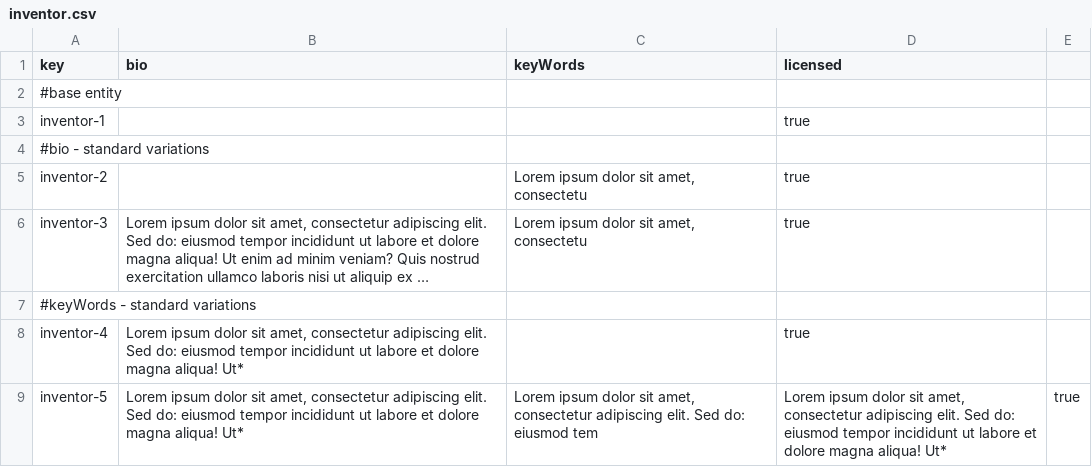
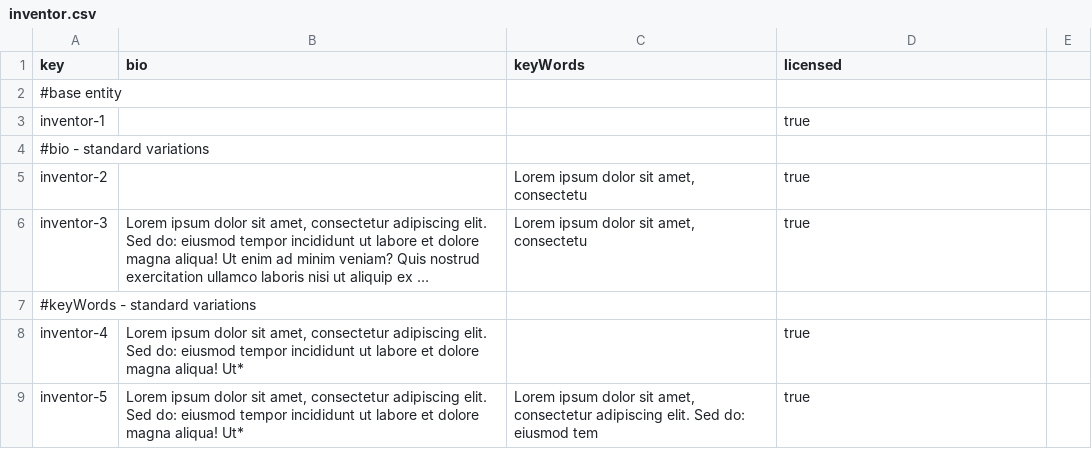
Before and after one commit to ThePayan/Acme-Starters-C, a CSV file: src/main/resources/WEB-INF/data/errata/batch-01/inventor.csv, drawn as a sheet; long unchanged cells end in …; the diff names each change by its address in the sheet, - before the commit and + after, or states it on an @@ line.

Commit message:
hot fix

```diff
--- a/src/main/resources/WEB-INF/data/errata/batch-01/inventor.csv
+++ b/src/main/resources/WEB-INF/data/errata/batch-01/inventor.csv
-D9 (licensed): Lorem ipsum dolor sit amet, consectetur adipiscing elit. Sed do: eiusmod tempor incididunt ut labore et dolore magna aliqua! Ut*
+D9 (licensed): true
-E9: true
+E9: (empty)
```
